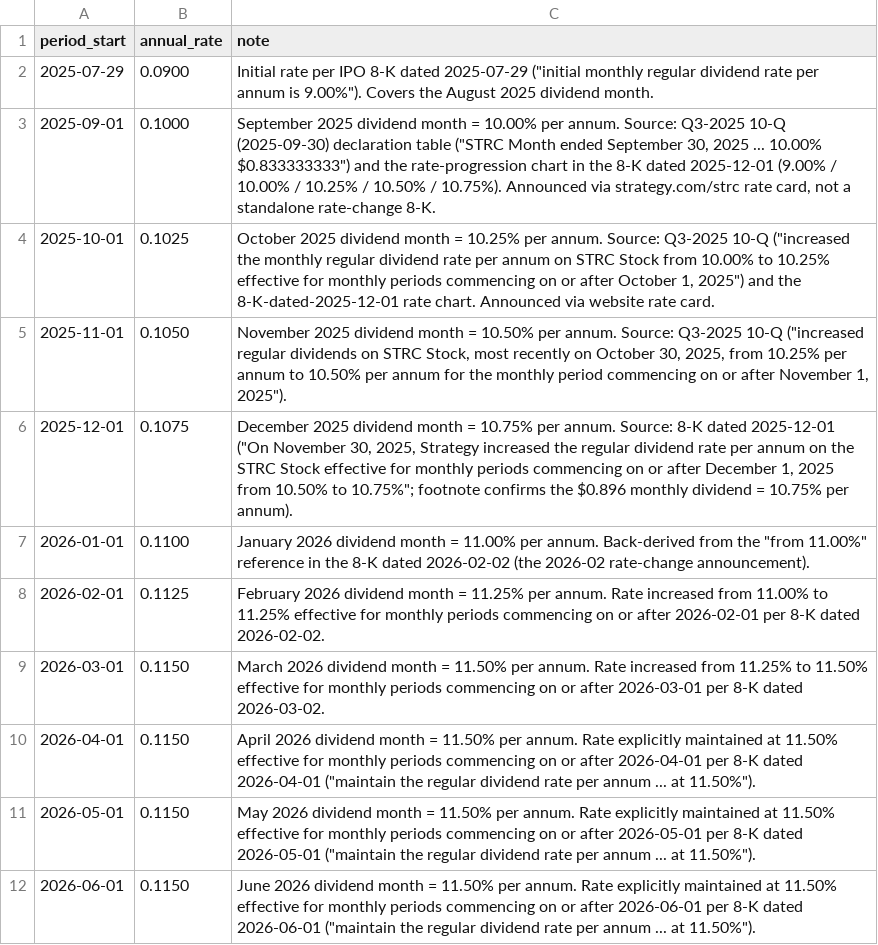
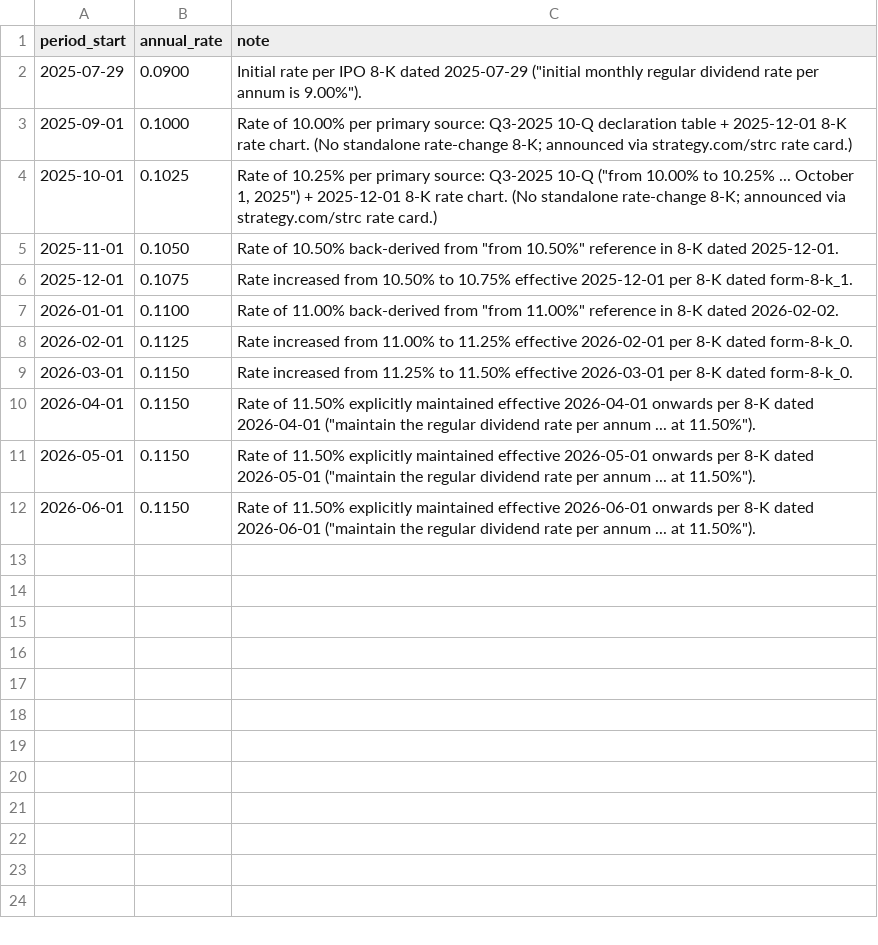
Before and after one commit to VelocityPoint/saylors-accountant-data, a CSV file: strc-rate-history.csv, drawn as a sheet.

```diff
--- a/strc-rate-history.csv
+++ b/strc-rate-history.csv
@@ -1,12 +1,12 @@
 period_start,annual_rate,note
-2025-07-29,0.0900,"Initial rate per IPO 8-K dated 2025-07-29 (""initial monthly regular dividend rate per annum is 9.00%""). Covers the August 2025 dividend month."
-2025-09-01,0.1000,"September 2025 dividend month = 10.00% per annum. Source: Q3-2025 10-Q (2025-09-30) declaration table (""STRC Month ended September 30, 2025 ... 10.00% $0.833333333"") and the rate-progression chart in the 8-K dated 2025-12-01 (9.00% / 10.00% / 10.25% / 10.50% / 10.75%). Announced via strategy.com/strc rate card, not a standalone rate-change 8-K."
-2025-10-01,0.1025,"October 2025 dividend month = 10.25% per annum. Source: Q3-2025 10-Q (""increased the monthly regular dividend rate per annum on STRC Stock from 10.00% to 10.25% effective for monthly periods commencing on or after October 1, 2025"") and the 8-K-dated-2025-12-01 rate chart. Announced via website rate card."
-2025-11-01,0.1050,"November 2025 dividend month = 10.50% per annum. Source: Q3-2025 10-Q (""increased regular dividends on STRC Stock, most recently on October 30, 2025, from 10.25% per annum to 10.50% per annum for the monthly period commencing on or after November 1, 2025"")."
-2025-12-01,0.1075,"December 2025 dividend month = 10.75% per annum. Source: 8-K dated 2025-12-01 (""On November 30, 2025, Strategy increased the regular dividend rate per annum on the STRC Stock effective for monthly periods commencing on or after December 1, 2025 from 10.50% to 10.75%""; footnote confirms the $0.896 monthly dividend = 10.75% per annum)."
-2026-01-01,0.1100,"January 2026 dividend month = 11.00% per annum. Back-derived from the ""from 11.00%"" reference in the 8-K dated 2026-02-02 (the 2026-02 rate-change announcement)."
-2026-02-01,0.1125,"February 2026 dividend month = 11.25% per annum. Rate increased from 11.00% to 11.25% effective for monthly periods commencing on or after 2026-02-01 per 8-K dated 2026-02-02."
-2026-03-01,0.1150,"March 2026 dividend month = 11.50% per annum. Rate increased from 11.25% to 11.50% effective for monthly periods commencing on or after 2026-03-01 per 8-K dated 2026-03-02."
-2026-04-01,0.1150,"April 2026 dividend month = 11.50% per annum. Rate explicitly maintained at 11.50% effective for monthly periods commencing on or after 2026-04-01 per 8-K dated 2026-04-01 (""maintain the regular dividend rate per annum ... at 11.50%"")."
-2026-05-01,0.1150,"May 2026 dividend month = 11.50% per annum. Rate explicitly maintained at 11.50% effective for monthly periods commencing on or after 2026-05-01 per 8-K dated 2026-05-01 (""maintain the regular dividend rate per annum ... at 11.50%"")."
-2026-06-01,0.1150,"June 2026 dividend month = 11.50% per annum. Rate explicitly maintained at 11.50% effective for monthly periods commencing on or after 2026-06-01 per 8-K dated 2026-06-01 (""maintain the regular dividend rate per annum ... at 11.50%"")."
+2025-07-29,0.0900,"Initial rate per IPO 8-K dated 2025-07-29 (""initial monthly regular dividend rate per annum is 9.00%"")."
+2025-09-01,0.1000,Rate of 10.00% per primary source: Q3-2025 10-Q declaration table + 2025-12-01 8-K rate chart. (No standalone rate-change 8-K; announced via strategy.com/strc rate card.)
+2025-10-01,0.1025,"Rate of 10.25% per primary source: Q3-2025 10-Q (""from 10.00% to 10.25% ... October 1, 2025"") + 2025-12-01 8-K rate chart. (No standalone rate-change 8-K; announced via strategy.com/strc rate card.)"
+2025-11-01,0.1050,"Rate of 10.50% back-derived from ""from 10.50%"" reference in 8-K dated 2025-12-01."
+2025-12-01,0.1075,Rate increased from 10.50% to 10.75% effective 2025-12-01 per 8-K dated form-8-k_1.
+2026-01-01,0.1100,"Rate of 11.00% back-derived from ""from 11.00%"" reference in 8-K dated 2026-02-02."
+2026-02-01,0.1125,Rate increased from 11.00% to 11.25% effective 2026-02-01 per 8-K dated form-8-k_0.
+2026-03-01,0.1150,Rate increased from 11.25% to 11.50% effective 2026-03-01 per 8-K dated form-8-k_0.
+2026-04-01,0.1150,"Rate of 11.50% explicitly maintained effective 2026-04-01 onwards per 8-K dated 2026-04-01 (""maintain the regular dividend rate per annum ... at 11.50%"")."
+2026-05-01,0.1150,"Rate of 11.50% explicitly maintained effective 2026-05-01 onwards per 8-K dated 2026-05-01 (""maintain the regular dividend rate per annum ... at 11.50%"")."
+2026-06-01,0.1150,"Rate of 11.50% explicitly maintained effective 2026-06-01 onwards per 8-K dated 2026-06-01 (""maintain the regular dividend rate per annum ... at 11.50%"")."
```
Also changed, not shown: tranches.csv, 3 other files.
